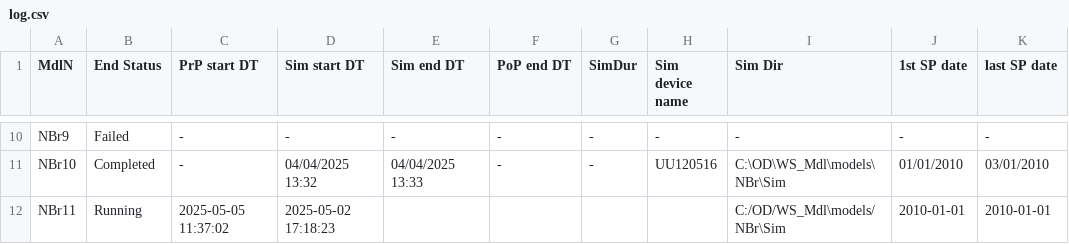
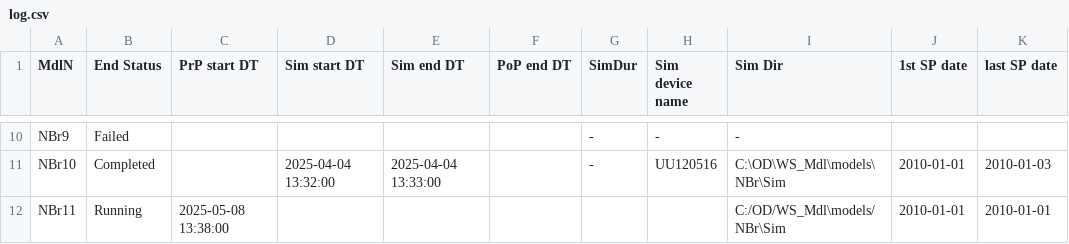
Before and after one commit to Ydrolog/WS_Mdl, a CSV file: Mng/log.csv, drawn as a sheet; only a part is shown, gaps mark what is left out; the diff covers the shown part only; the diff names each change by its address in the sheet, - before the commit and + after, or states it on an @@ line.

Commit message:
Fixed Smk w add_OBS, + minor additions/changes
Minor additions include: 1| RunMng and reset_Sim commands added to WS env/package 2| README imprvements 3| log/RunLog date format fixes 4| Snakemake log files and DAG now tracked.

```diff
--- a/Mng/log.csv
+++ b/Mng/log.csv
-C10:C11 (PrP start DT): -
+C10:C11 (PrP start DT): (empty)
-D10 (Sim start DT): -
+D10 (Sim start DT): (empty)
-E10 (Sim end DT): -
+E10 (Sim end DT): (empty)
-F10:F11 (PoP end DT): -
+F10:F11 (PoP end DT): (empty)
-J10 (1st SP date): -
+J10 (1st SP date): (empty)
-K10 (last SP date): -
+K10 (last SP date): (empty)
-D11 (Sim start DT): 04/04/2025 13:32
+D11 (Sim start DT): 2025-04-04 13:32:00
-E11 (Sim end DT): 04/04/2025 13:33
+E11 (Sim end DT): 2025-04-04 13:33:00
-J11 (1st SP date): 01/01/2010
+J11 (1st SP date): 2010-01-01
-K11 (last SP date): 03/01/2010
+K11 (last SP date): 2010-01-03
-C12 (PrP start DT): 2025-05-05 11:37:02
+C12 (PrP start DT): 2025-05-08 13:38:00
-D12 (Sim start DT): 2025-05-02 17:18:23
+D12 (Sim start DT): (empty)
```
Also changed, not shown: 48 edited cells elsewhere in this file, 12 other files.
